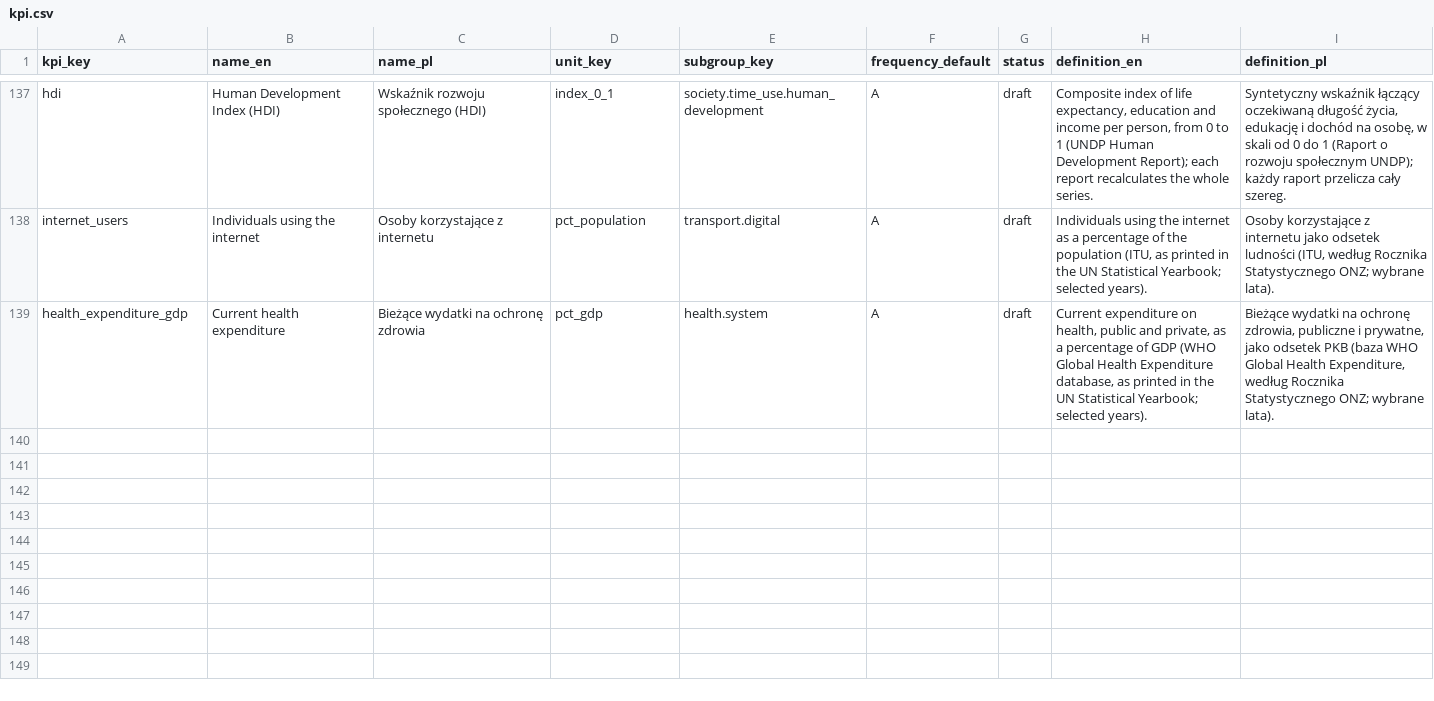
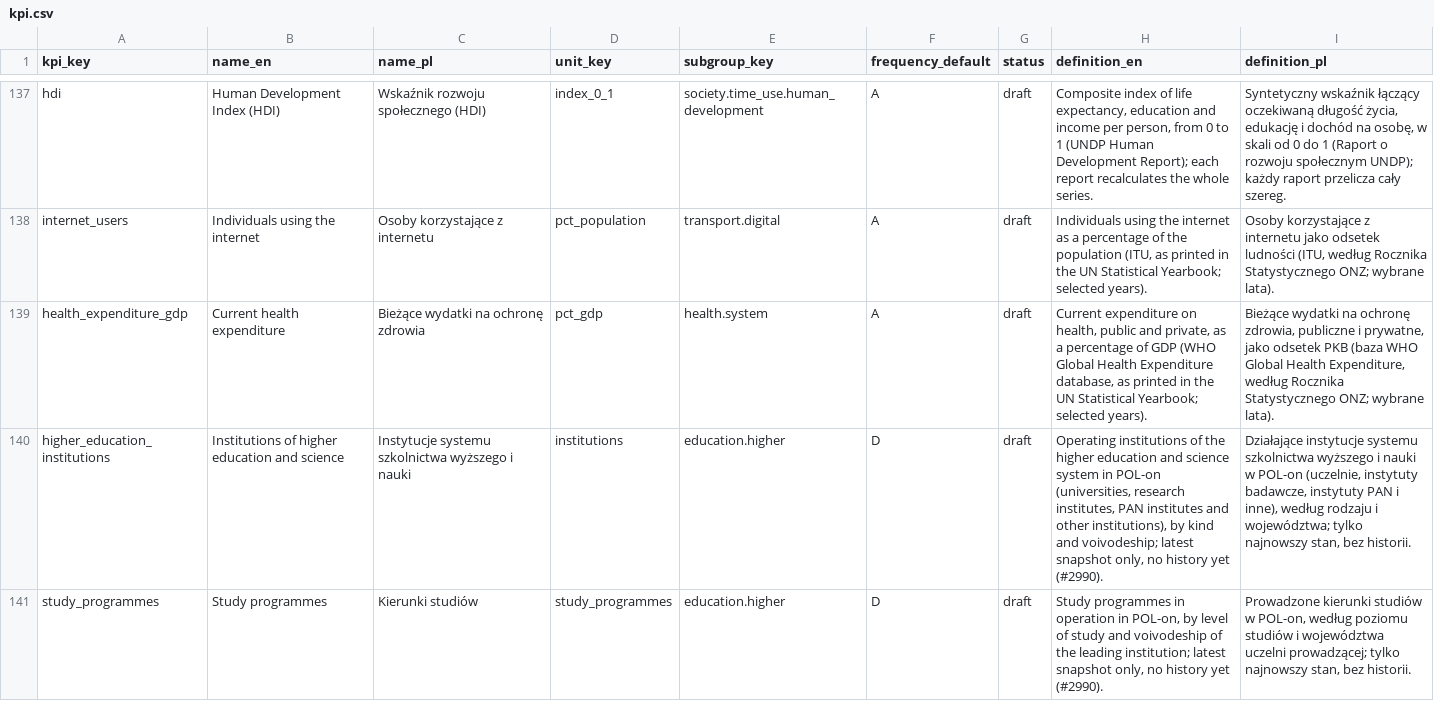
Before and after one commit to zohelo/zohelo-data, a CSV file: warehouse/seeds/kpi.csv, drawn as a sheet; only a part is shown, gaps mark what is left out; the diff names each change by its address in the sheet, - before the commit and + after, or states it on an @@ line.

```diff
--- a/warehouse/seeds/kpi.csv
+++ b/warehouse/seeds/kpi.csv
+row 140: higher_education_institutions | Institutions of higher education and science | Instytucje systemu szkolnictwa wyższego i nauki | institutions | education.higher | D | draft | Operating institutions of the higher education and science system in POL-on (universities, research institutes, PAN institutes and other institutions), by kind and voivodeship; latest snapshot only, no history yet (#2990). | Działające instytucje systemu szkolnictwa wyższego i nauki w POL-on (uczelnie, instytuty badawcze, instytuty PAN i inne), według rodzaju i województwa; tylko najnowszy stan, bez historii.
+row 141: study_programmes | Study programmes | Kierunki studiów | study_programmes | education.higher | D | draft | Study programmes in operation in POL-on, by level of study and voivodeship of the leading institution; latest snapshot only, no history yet (#2990). | Prowadzone kierunki studiów w POL-on, według poziomu studiów i województwa uczelni prowadzącej; tylko najnowszy stan, bez historii.
```
Also changed, not shown: warehouse/seeds/kpi_measure.csv, warehouse/seeds/source.csv, 24 other files.
